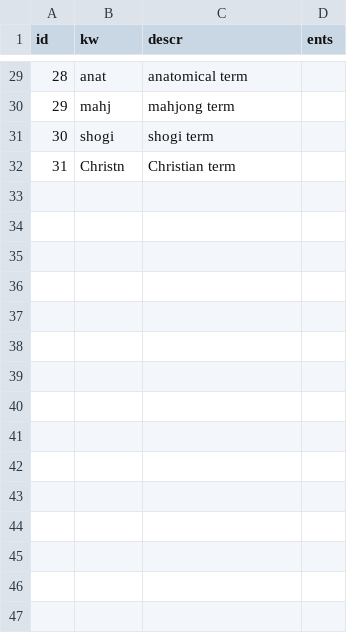
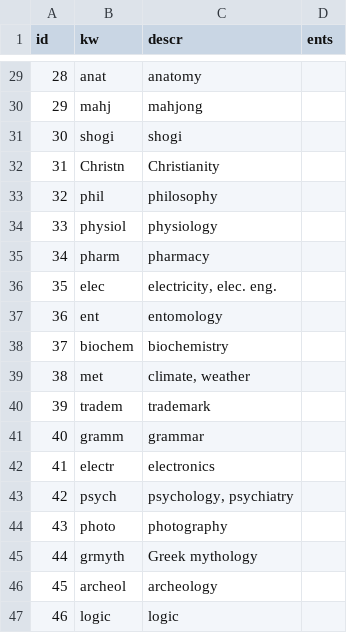
Before and after one commit to briankrznarich/jmdictdb, a CSV file: jmdictdb/data/kwfld.csv, drawn as a sheet; only a part is shown, gaps mark what is left out; the diff covers the shown part only.

```diff
--- a/jmdictdb/data/kwfld.csv
+++ b/jmdictdb/data/kwfld.csv
@@ -29,4 +29,19 @@ id	kw	descr	ents
-28	anat	anatomical term	
-29	mahj	mahjong term	
-30	shogi	shogi term	
-31	Christn	Christian term	
+28	anat	anatomy	
+29	mahj	mahjong	
+30	shogi	shogi	
+31	Christn	Christianity	
+32	phil	philosophy	
+33	physiol	physiology	
+34	pharm	pharmacy	
+35	elec	electricity, elec. eng.	
+36	ent	entomology	
+37	biochem	biochemistry	
+38	met	climate, weather	
+39	tradem	trademark	
+40	gramm	grammar	
+41	electr	electronics	
+42	psych	psychology, psychiatry	
+43	photo	photography	
+44	grmyth	Greek mythology	
+45	archeol	archeology	
+46	logic	logic	
```
Also changed, not shown: 20 added rows and 25 edited cells elsewhere in this file, 3 other files.
